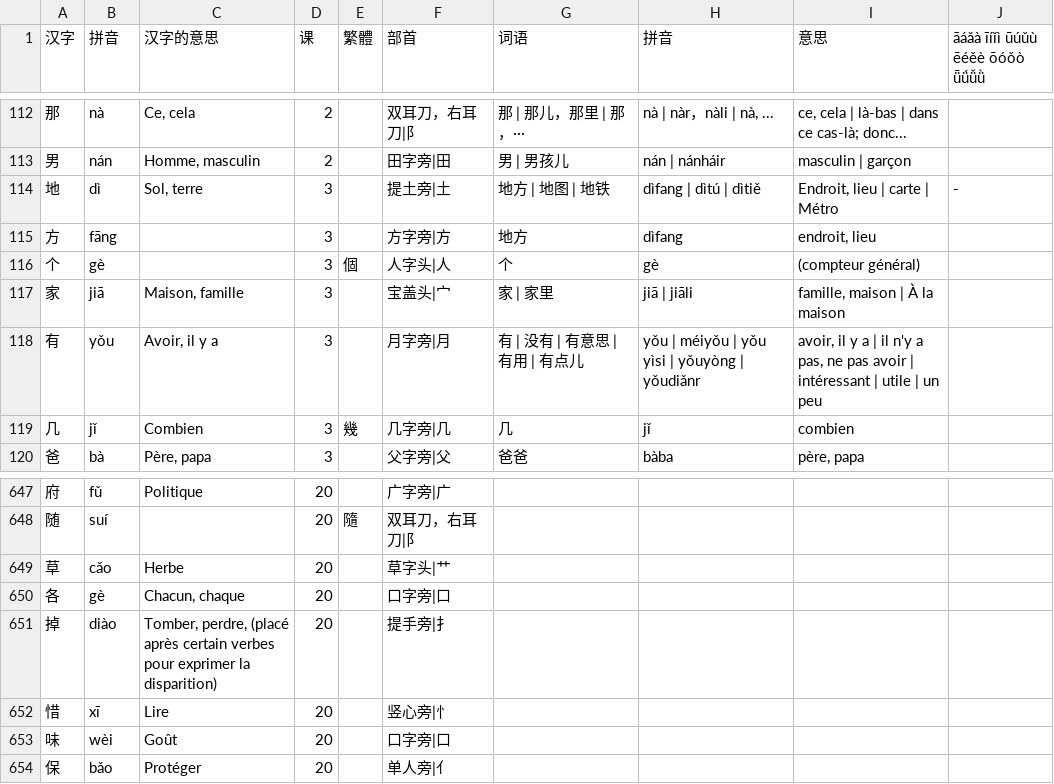
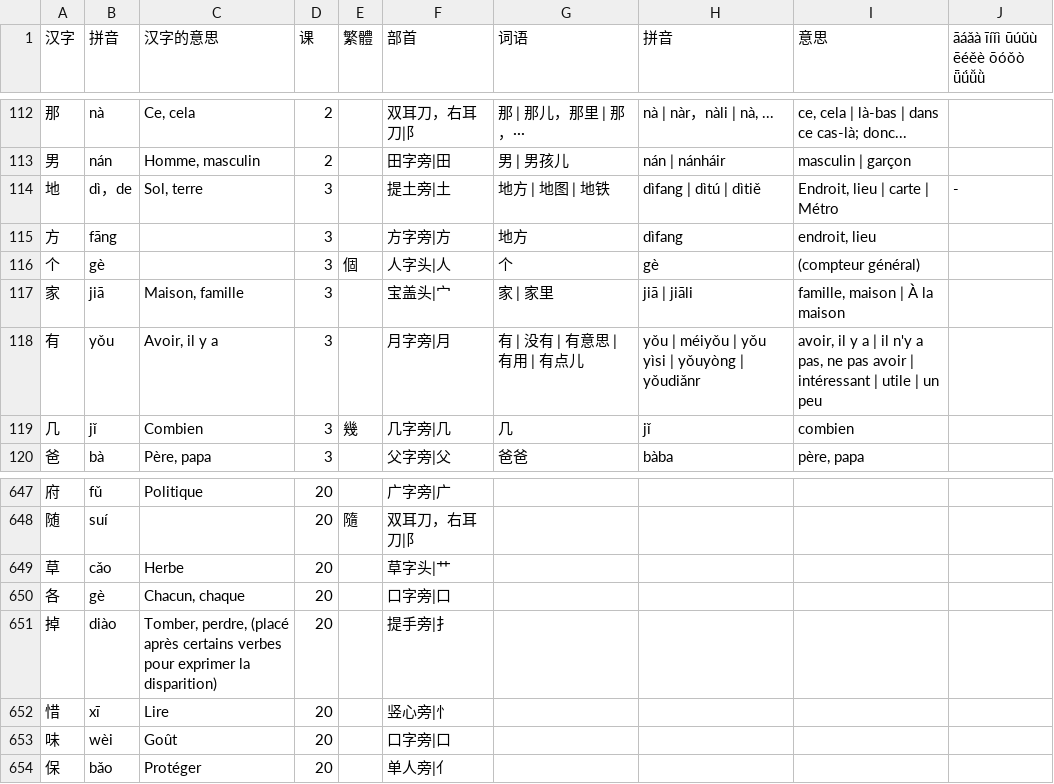
Before and after one commit to jdwebdev/chinois, a TSV file: tsv/NZH - 当代中文 汉字.tsv, drawn as a sheet; only a part is shown, gaps mark what is left out.

```diff
--- a/tsv/NZH - 当代中文 汉字.tsv
+++ b/tsv/NZH - 当代中文 汉字.tsv
@@ -113,3 +113,3 @@
 男	nán	Homme, masculin	2		田字旁|田	男 | 男孩儿	nán | nánháir	masculin | garçon	
-地	dì	Sol, terre	3		提土旁|土	地方 | 地图 | 地铁	dìfang | dìtú | dìtiě	Endroit, lieu | carte | Métro	-
+地	dì，de	Sol, terre	3		提土旁|土	地方 | 地图 | 地铁	dìfang | dìtú | dìtiě	Endroit, lieu | carte | Métro	-
 方	fāng		3		方字旁|方	地方	dìfang	endroit, lieu	
@@ -650,3 +650,3 @@
 各	gè	Chacun, chaque	20		口字旁|口				
-掉	diào	Tomber, perdre, (placé après certain verbes pour exprimer la disparition)	20		提手旁|扌				
+掉	diào	Tomber, perdre, (placé après certains verbes pour exprimer la disparition)	20		提手旁|扌				
 惜	xī	Lire	20		竖心旁|忄				
```
Also changed, not shown: tsv/NZH - 当代中文 例子.tsv, tsv/NZH - 当代中文 课本.tsv.
